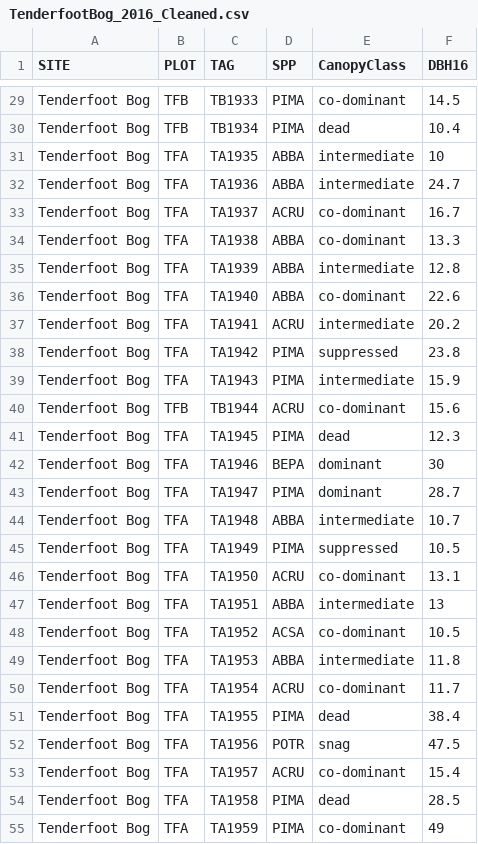
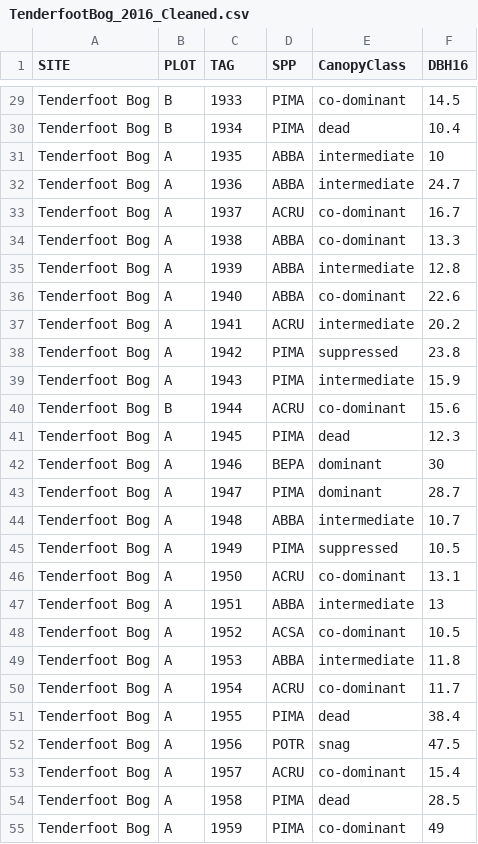
Before and after one commit to PalEON-Project/Camp2016, a CSV file: ForestPlots/2016/TenderfootBog_2016_Cleaned.csv, drawn as a sheet; only a part is shown, gaps mark what is left out; the diff covers the shown part only.

Commit message:
Tree ring update all and plot data

```diff
--- a/ForestPlots/2016/TenderfootBog_2016_Cleaned.csv
+++ b/ForestPlots/2016/TenderfootBog_2016_Cleaned.csv
@@ -29,27 +29,27 @@
-"Tenderfoot Bog","TFB","TB1933","PIMA","co-dominant",14.5
-"Tenderfoot Bog","TFB","TB1934","PIMA","dead",10.4
-"Tenderfoot Bog","TFA","TA1935","ABBA","intermediate",10
-"Tenderfoot Bog","TFA","TA1936","ABBA","intermediate",24.7
-"Tenderfoot Bog","TFA","TA1937","ACRU","co-dominant",16.7
-"Tenderfoot Bog","TFA","TA1938","ABBA","co-dominant",13.3
-"Tenderfoot Bog","TFA","TA1939","ABBA","intermediate",12.8
-"Tenderfoot Bog","TFA","TA1940","ABBA","co-dominant",22.6
-"Tenderfoot Bog","TFA","TA1941","ACRU","intermediate",20.2
-"Tenderfoot Bog","TFA","TA1942","PIMA","suppressed",23.8
-"Tenderfoot Bog","TFA","TA1943","PIMA","intermediate",15.9
-"Tenderfoot Bog","TFB","TB1944","ACRU","co-dominant",15.6
-"Tenderfoot Bog","TFA","TA1945","PIMA","dead",12.3
-"Tenderfoot Bog","TFA","TA1946","BEPA","dominant",30
-"Tenderfoot Bog","TFA","TA1947","PIMA","dominant",28.7
-"Tenderfoot Bog","TFA","TA1948","ABBA","intermediate",10.7
-"Tenderfoot Bog","TFA","TA1949","PIMA","suppressed",10.5
-"Tenderfoot Bog","TFA","TA1950","ACRU","co-dominant",13.1
-"Tenderfoot Bog","TFA","TA1951","ABBA","intermediate",13
-"Tenderfoot Bog","TFA","TA1952","ACSA","co-dominant",10.5
-"Tenderfoot Bog","TFA","TA1953","ABBA","intermediate",11.8
-"Tenderfoot Bog","TFA","TA1954","ACRU","co-dominant",11.7
-"Tenderfoot Bog","TFA","TA1955","PIMA","dead",38.4
-"Tenderfoot Bog","TFA","TA1956","POTR","snag",47.5
-"Tenderfoot Bog","TFA","TA1957","ACRU","co-dominant",15.4
-"Tenderfoot Bog","TFA","TA1958","PIMA","dead",28.5
-"Tenderfoot Bog","TFA","TA1959","PIMA","co-dominant",49
+"Tenderfoot Bog","B","1933","PIMA","co-dominant",14.5
+"Tenderfoot Bog","B","1934","PIMA","dead",10.4
+"Tenderfoot Bog","A","1935","ABBA","intermediate",10
+"Tenderfoot Bog","A","1936","ABBA","intermediate",24.7
+"Tenderfoot Bog","A","1937","ACRU","co-dominant",16.7
+"Tenderfoot Bog","A","1938","ABBA","co-dominant",13.3
+"Tenderfoot Bog","A","1939","ABBA","intermediate",12.8
+"Tenderfoot Bog","A","1940","ABBA","co-dominant",22.6
+"Tenderfoot Bog","A","1941","ACRU","intermediate",20.2
+"Tenderfoot Bog","A","1942","PIMA","suppressed",23.8
+"Tenderfoot Bog","A","1943","PIMA","intermediate",15.9
+"Tenderfoot Bog","B","1944","ACRU","co-dominant",15.6
+"Tenderfoot Bog","A","1945","PIMA","dead",12.3
+"Tenderfoot Bog","A","1946","BEPA","dominant",30
+"Tenderfoot Bog","A","1947","PIMA","dominant",28.7
+"Tenderfoot Bog","A","1948","ABBA","intermediate",10.7
+"Tenderfoot Bog","A","1949","PIMA","suppressed",10.5
+"Tenderfoot Bog","A","1950","ACRU","co-dominant",13.1
+"Tenderfoot Bog","A","1951","ABBA","intermediate",13
+"Tenderfoot Bog","A","1952","ACSA","co-dominant",10.5
+"Tenderfoot Bog","A","1953","ABBA","intermediate",11.8
+"Tenderfoot Bog","A","1954","ACRU","co-dominant",11.7
+"Tenderfoot Bog","A","1955","PIMA","dead",38.4
+"Tenderfoot Bog","A","1956","POTR","snag",47.5
+"Tenderfoot Bog","A","1957","ACRU","co-dominant",15.4
+"Tenderfoot Bog","A","1958","PIMA","dead",28.5
+"Tenderfoot Bog","A","1959","PIMA","co-dominant",49
```
Also changed, not shown: 70 edited cells elsewhere in this file, 1 other file.
